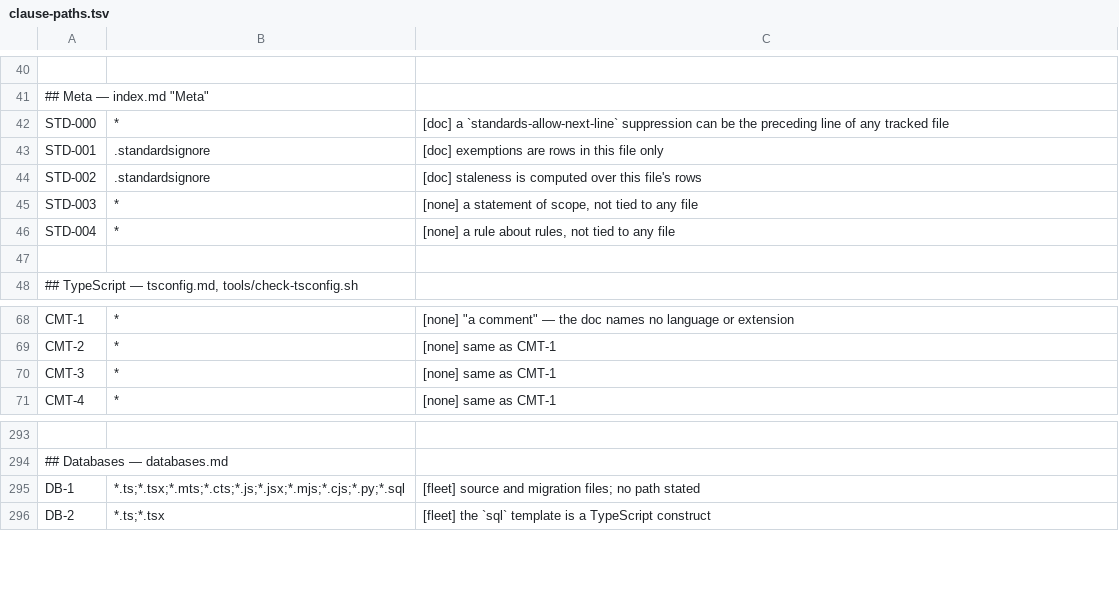
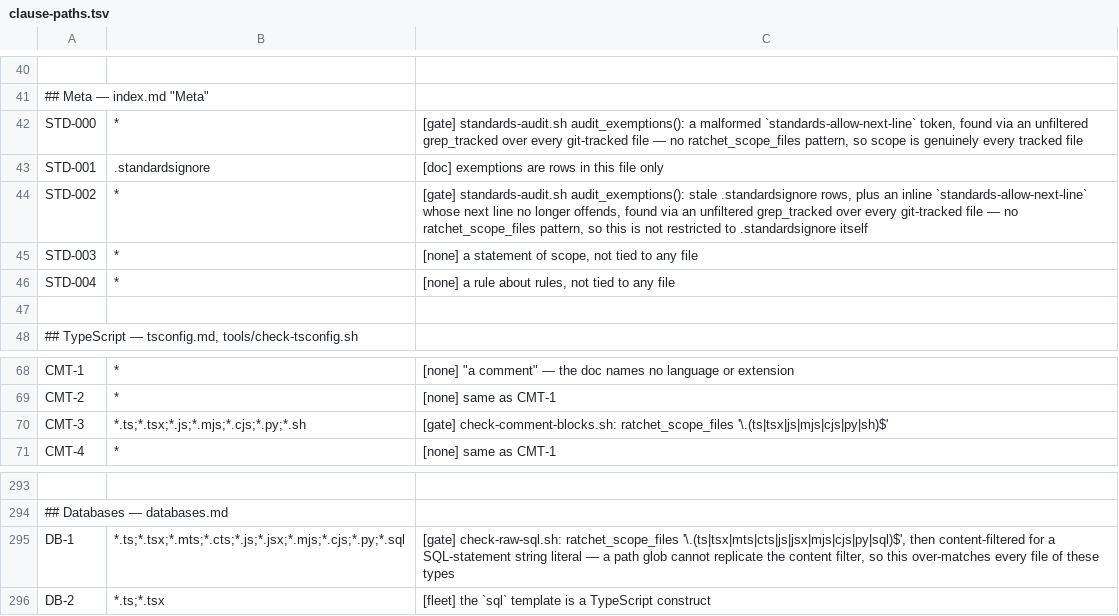
Before and after one commit to branchLeft/standards, a TSV file: tools/clause-paths.tsv, drawn as a sheet; only a part is shown, gaps mark what is left out; the diff names each change by its address in the sheet, - before the commit and + after, or states it on an @@ line.

```diff
--- a/tools/clause-paths.tsv
+++ b/tools/clause-paths.tsv
-C42: [doc] a `standards-allow-next-line` suppression can be the preceding line of any tracked file
+C42: [gate] standards-audit.sh audit_exemptions(): a malformed `standards-allow-next-line` token, found via an unfiltered grep_tracked over every git-tracked file — no ratchet_scope_files pattern, so scope is genuinely every tracked file
-B44: .standardsignore
+B44: *
-C44: [doc] staleness is computed over this file's rows
+C44: [gate] standards-audit.sh audit_exemptions(): stale .standardsignore rows, plus an inline `standards-allow-next-line` whose next line no longer offends, found via an unfiltered grep_tracked over every git-tracked file — no ratchet_scope_files pattern, so this is not restricted to .standardsignore itself
-B70: *
+B70: *.ts;*.tsx;*.js;*.mjs;*.cjs;*.py;*.sh
-C70: [none] same as CMT-1
+C70: [gate] check-comment-blocks.sh: ratchet_scope_files '\.(ts|tsx|js|mjs|cjs|py|sh)$'
-C295: [fleet] source and migration files; no path stated
+C295: [gate] check-raw-sql.sh: ratchet_scope_files '\.(ts|tsx|mts|cts|js|jsx|mjs|cjs|py|sql)$', then content-filtered for a SQL-statement string literal — a path glob cannot replicate the content filter, so this over-matches every file of these types
```
Also changed, not shown: 2 other files.
